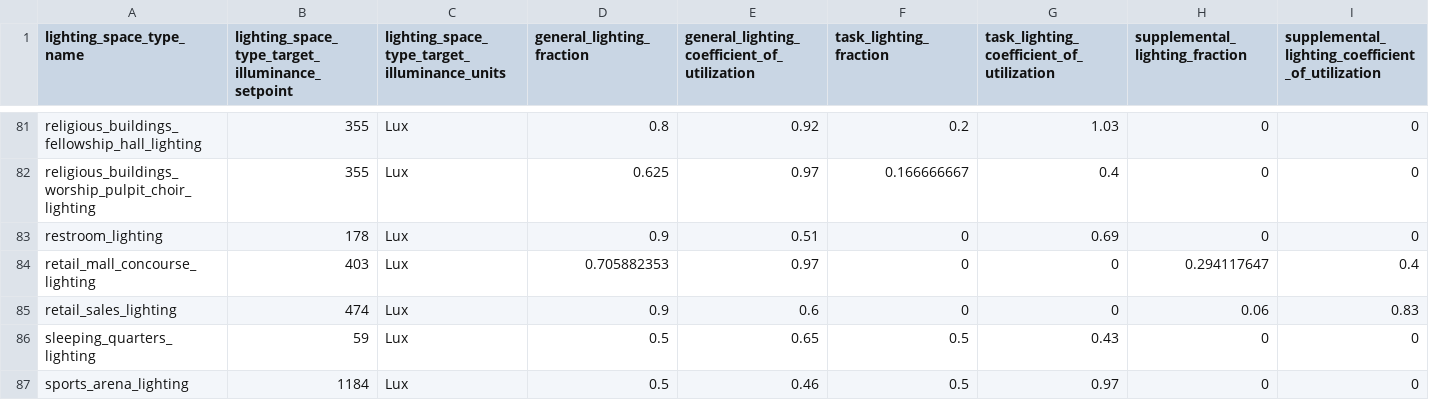
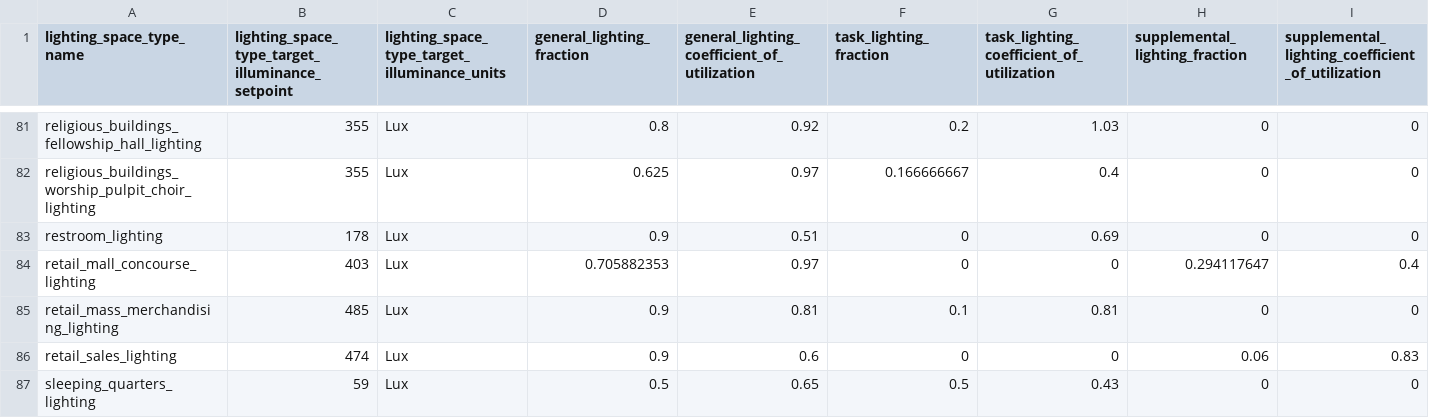
Before and after one commit to NatLabRockies/ComStock-Typical, a CSV file: lib/openstudio-standards/interior_lighting/data/lighting_space_types.csv, drawn as a sheet; only a part is shown, gaps mark what is left out; the shorter side is filled out with more unchanged rows; rows hold the shown columns only; the diff names each change by its address in the sheet, - before the commit and + after, or states it on an @@ line.

Commit message:
add retail mass merchandising space type for lighting variant from other retail

```diff
--- a/lib/openstudio-standards/interior_lighting/data/lighting_space_types.csv
+++ b/lib/openstudio-standards/interior_lighting/data/lighting_space_types.csv
+row 85: retail_mass_merchandising_lighting | 485 | Lux | 0.9 | 0.81 | 0.1 | 0.81 | 0 | 0
```
Also changed, not shown: 3 other files.
